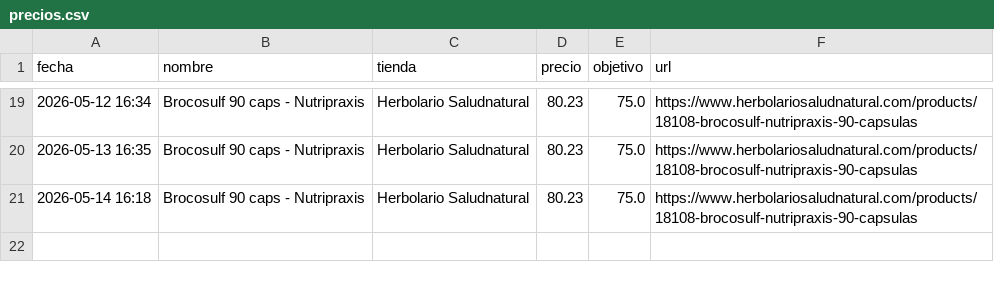
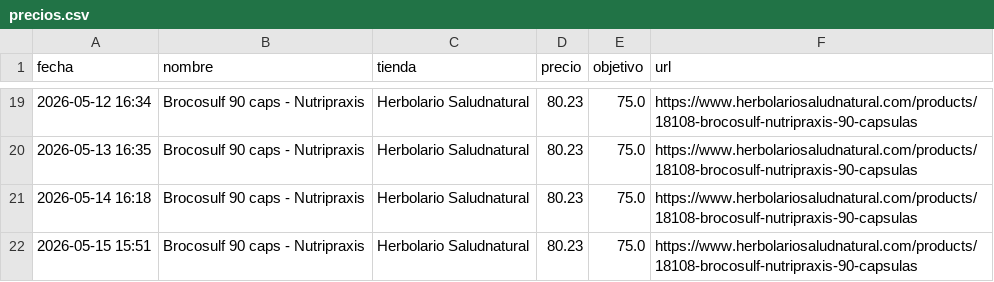
Before and after one commit to goku-cell-svg/Pricewatch, a CSV file: precios.csv, drawn as a sheet; only a part is shown, gaps mark what is left out; the diff names each change by its address in the sheet, - before the commit and + after, or states it on an @@ line.

Commit message:
Actualizacion de precios - 2026-05-15 15:51

```diff
--- a/precios.csv
+++ b/precios.csv
+row 22: 2026-05-15 15:51 | Brocosulf 90 caps - Nutripraxis | Herbolario Saludnatural | 80.23 | 75.0 | https://www.herbolariosaludnatural.com/products/18108-brocosulf-nutripraxis-90-capsulas
```
